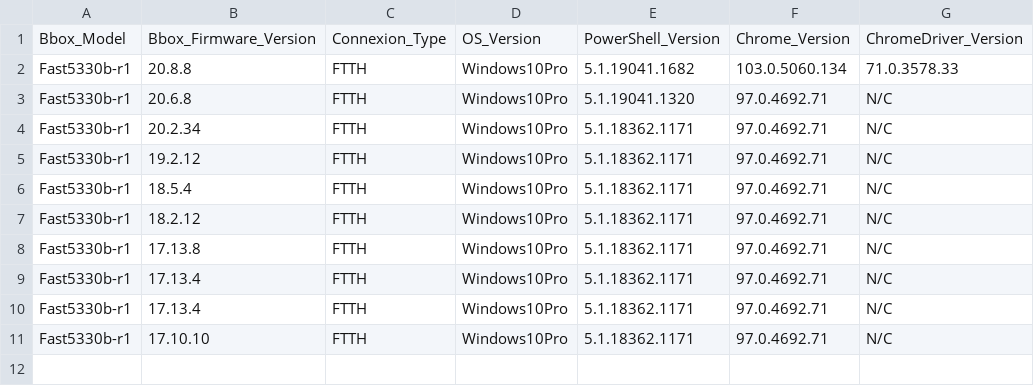
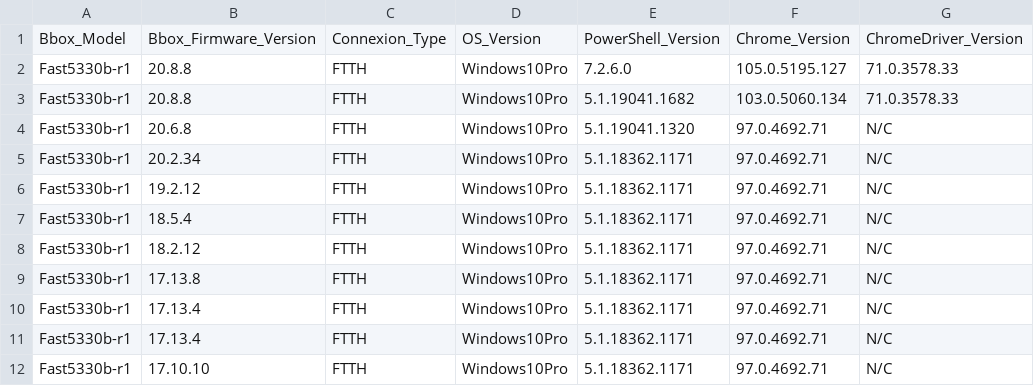
Before and after one commit to Zardrilokis/BBOX-Administration-PowerShell, a CSV file: Ressources/TestedEnvironnement.csv, drawn as a sheet; the diff names each change by its address in the sheet, - before the commit and + after, or states it on an @@ line.

```diff
--- a/Ressources/TestedEnvironnement.csv
+++ b/Ressources/TestedEnvironnement.csv
+row 2: Fast5330b-r1 | 20.8.8 | FTTH | Windows10Pro | 7.2.6.0 | 105.0.5195.127 | 71.0.3578.33
```
Also changed, not shown: Ressources/API-Summary.csv, 5 other files.
